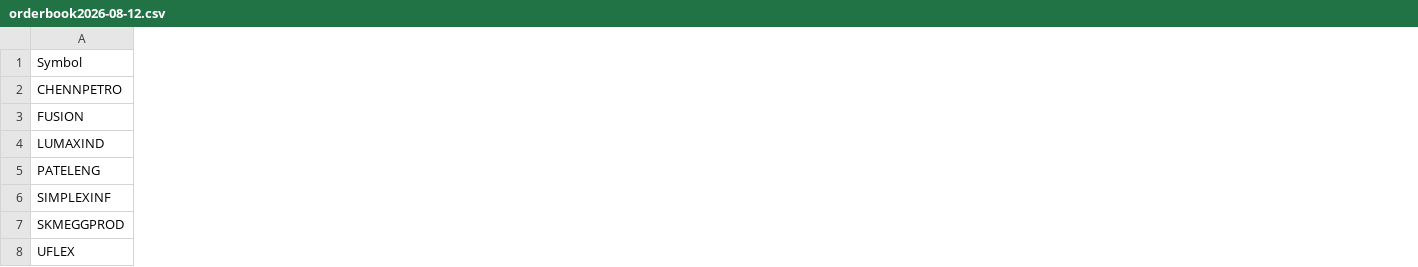
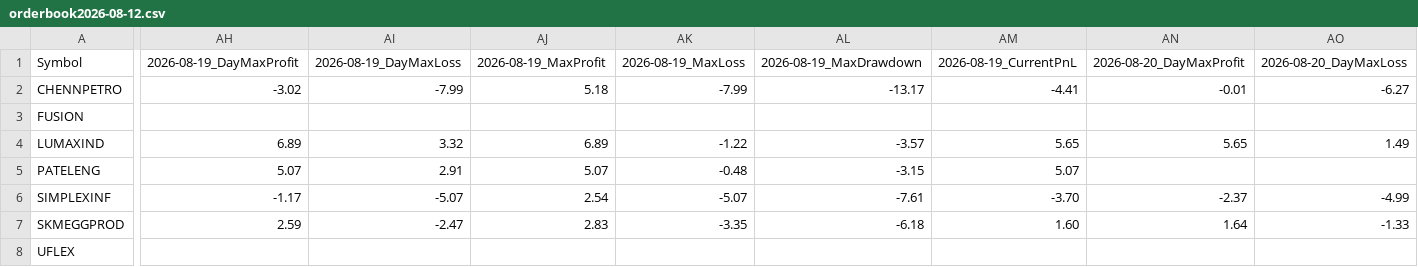
Before and after one commit to faizjio7011-code/csv-website, a CSV file: orderbook/orderbook2026-08-12.csv, drawn as a sheet; only a part is shown, gaps mark what is left out; the diff covers the shown part only; the diff names each change by its address in the sheet, - before the commit and + after, or states it on an @@ line.

```diff
--- a/orderbook/orderbook2026-08-12.csv
+++ b/orderbook/orderbook2026-08-12.csv
+column AH, rows 1-7: 2026-08-19_DayMaxProfit | -3.02 |  | 6.89 | 5.07 | -1.17 | 2.59
+column AI, rows 1-7: 2026-08-19_DayMaxLoss | -7.99 |  | 3.32 | 2.91 | -5.07 | -2.47
+column AJ, rows 1-7: 2026-08-19_MaxProfit | 5.18 |  | 6.89 | 5.07 | 2.54 | 2.83
+column AK, rows 1-7: 2026-08-19_MaxLoss | -7.99 |  | -1.22 | -0.48 | -5.07 | -3.35
+column AL, rows 1-7: 2026-08-19_MaxDrawdown | -13.17 |  | -3.57 | -3.15 | -7.61 | -6.18
+column AM, rows 1-7: 2026-08-19_CurrentPnL | -4.41 |  | 5.65 | 5.07 | -3.70 | 1.60
+column AN, rows 1-7: 2026-08-20_DayMaxProfit | -0.01 |  | 5.65 |  | -2.37 | 1.64
+column AO, rows 1-7: 2026-08-20_DayMaxLoss | -6.27 |  | 1.49 |  | -4.99 | -1.33
```
Also changed, not shown: 4 added columns and 3 edited cells elsewhere in this file, orderbook/orderbook2026-08-10.csv, orderbook/orderbook2026-08-11.csv, 5 other files.
